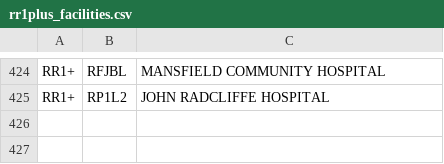
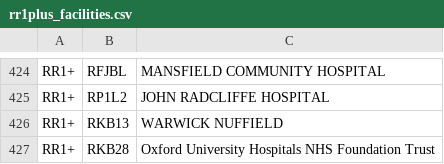
Before and after one commit to renalreg/resources, a CSV file: codes/code_lists/rr1plus_facilities.csv, drawn as a sheet; only a part is shown, gaps mark what is left out.

Commit message:
Update rr1plus_facilities.csv

```diff
--- a/codes/code_lists/rr1plus_facilities.csv
+++ b/codes/code_lists/rr1plus_facilities.csv
@@ -425 +425,3 @@ RR1+,RFJBL,MANSFIELD COMMUNITY HOSPITAL
 RR1+,RP1L2,JOHN RADCLIFFE HOSPITAL
+RR1+,RKB13,WARWICK NUFFIELD
+RR1+,RKB28,Oxford University Hospitals NHS Foundation Trust
```
